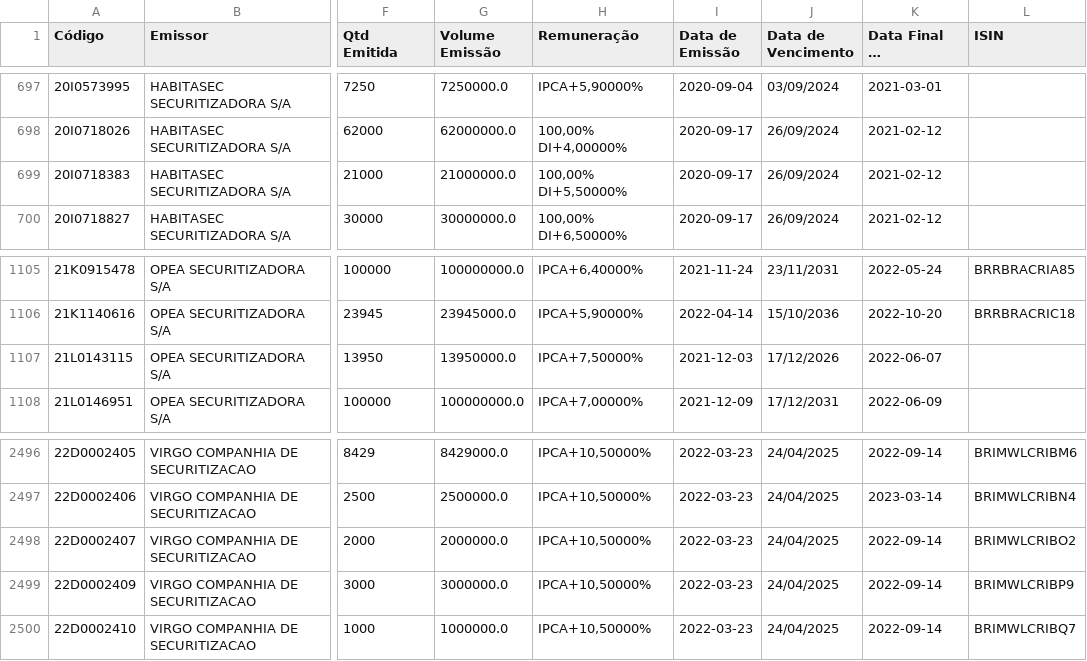
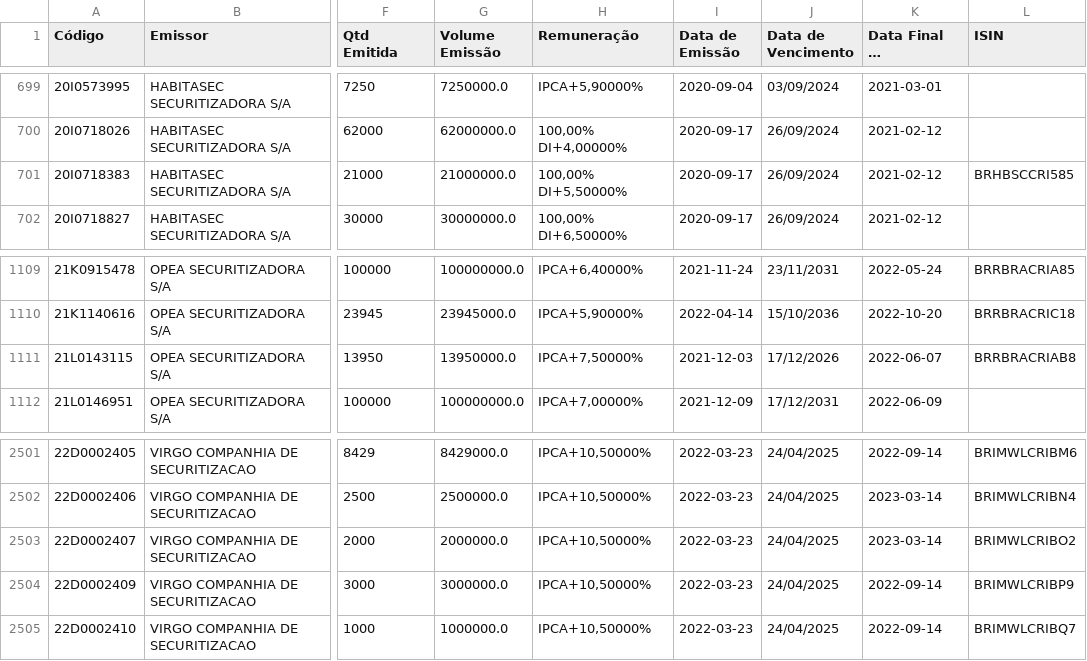
Before and after one commit to moderfla/scraper_cri_cetip, a CSV file: emissoes_cri-old.csv, drawn as a sheet; only a part is shown, gaps mark what is left out; long unchanged cells end in …; addresses are those after the commit; the diff covers the shown part only; the diff names each change by its address in the sheet, - before the commit and + after, or states it on an @@ line.

```diff
--- a/emissoes_cri-old.csv
+++ b/emissoes_cri-old.csv
-L701 (ISIN): (empty)
+L701 (ISIN): BRHBSCCRI585
-L1111 (ISIN): (empty)
+L1111 (ISIN): BRRBRACRIAB8
-K2503 (Data Final de Distribuição): 2022-09-14
+K2503 (Data Final de Distribuição): 2023-03-14
```
Also changed, not shown: 9 added rows elsewhere in this file, 1 other file.
